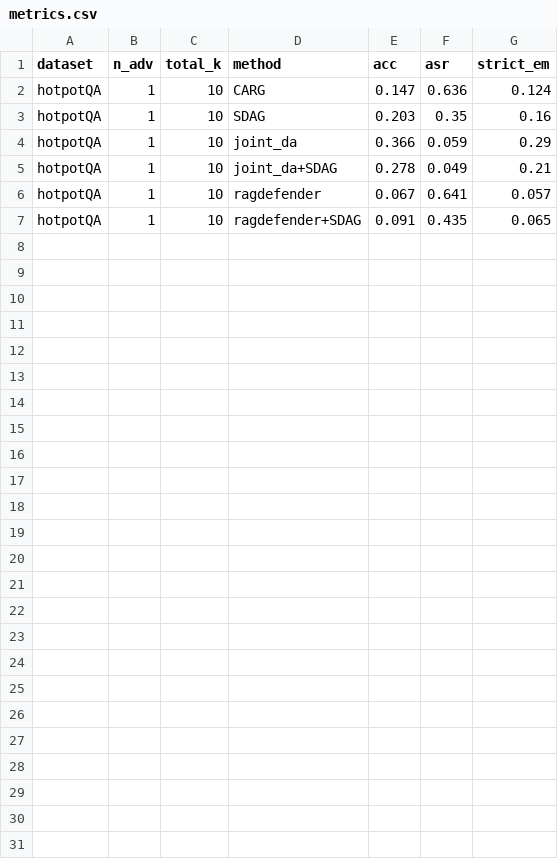
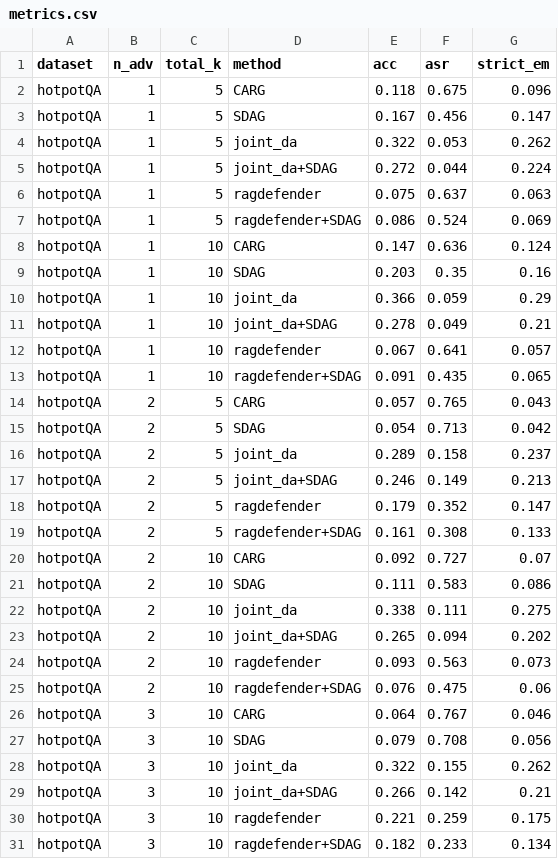
Before and after one commit to Gloria2004520/SDAG, a CSV file: results/defense_comparison_progress/metrics.csv, drawn as a sheet.

```diff
--- a/results/defense_comparison_progress/metrics.csv
+++ b/results/defense_comparison_progress/metrics.csv
@@ -1,2 +1,8 @@
 dataset,n_adv,total_k,method,acc,asr,strict_em
+hotpotQA,1,5,CARG,0.118,0.675,0.096
+hotpotQA,1,5,SDAG,0.167,0.456,0.147
+hotpotQA,1,5,joint_da,0.322,0.053,0.262
+hotpotQA,1,5,joint_da+SDAG,0.272,0.044,0.224
+hotpotQA,1,5,ragdefender,0.075,0.637,0.063
+hotpotQA,1,5,ragdefender+SDAG,0.086,0.524,0.069
 hotpotQA,1,10,CARG,0.147,0.636,0.124
@@ -7 +13,19 @@ hotpotQA,1,10,ragdefender,0.067,0.641,0.057
 hotpotQA,1,10,ragdefender+SDAG,0.091,0.435,0.065
+hotpotQA,2,5,CARG,0.057,0.765,0.043
+hotpotQA,2,5,SDAG,0.054,0.713,0.042
+hotpotQA,2,5,joint_da,0.289,0.158,0.237
+hotpotQA,2,5,joint_da+SDAG,0.246,0.149,0.213
+hotpotQA,2,5,ragdefender,0.179,0.352,0.147
+hotpotQA,2,5,ragdefender+SDAG,0.161,0.308,0.133
+hotpotQA,2,10,CARG,0.092,0.727,0.07
+hotpotQA,2,10,SDAG,0.111,0.583,0.086
+hotpotQA,2,10,joint_da,0.338,0.111,0.275
+hotpotQA,2,10,joint_da+SDAG,0.265,0.094,0.202
+hotpotQA,2,10,ragdefender,0.093,0.563,0.073
+hotpotQA,2,10,ragdefender+SDAG,0.076,0.475,0.06
+hotpotQA,3,10,CARG,0.064,0.767,0.046
+hotpotQA,3,10,SDAG,0.079,0.708,0.056
+hotpotQA,3,10,joint_da,0.322,0.155,0.262
+hotpotQA,3,10,joint_da+SDAG,0.266,0.142,0.21
+hotpotQA,3,10,ragdefender,0.221,0.259,0.175
+hotpotQA,3,10,ragdefender+SDAG,0.182,0.233,0.134
```
Also changed, not shown: 1 other file.
